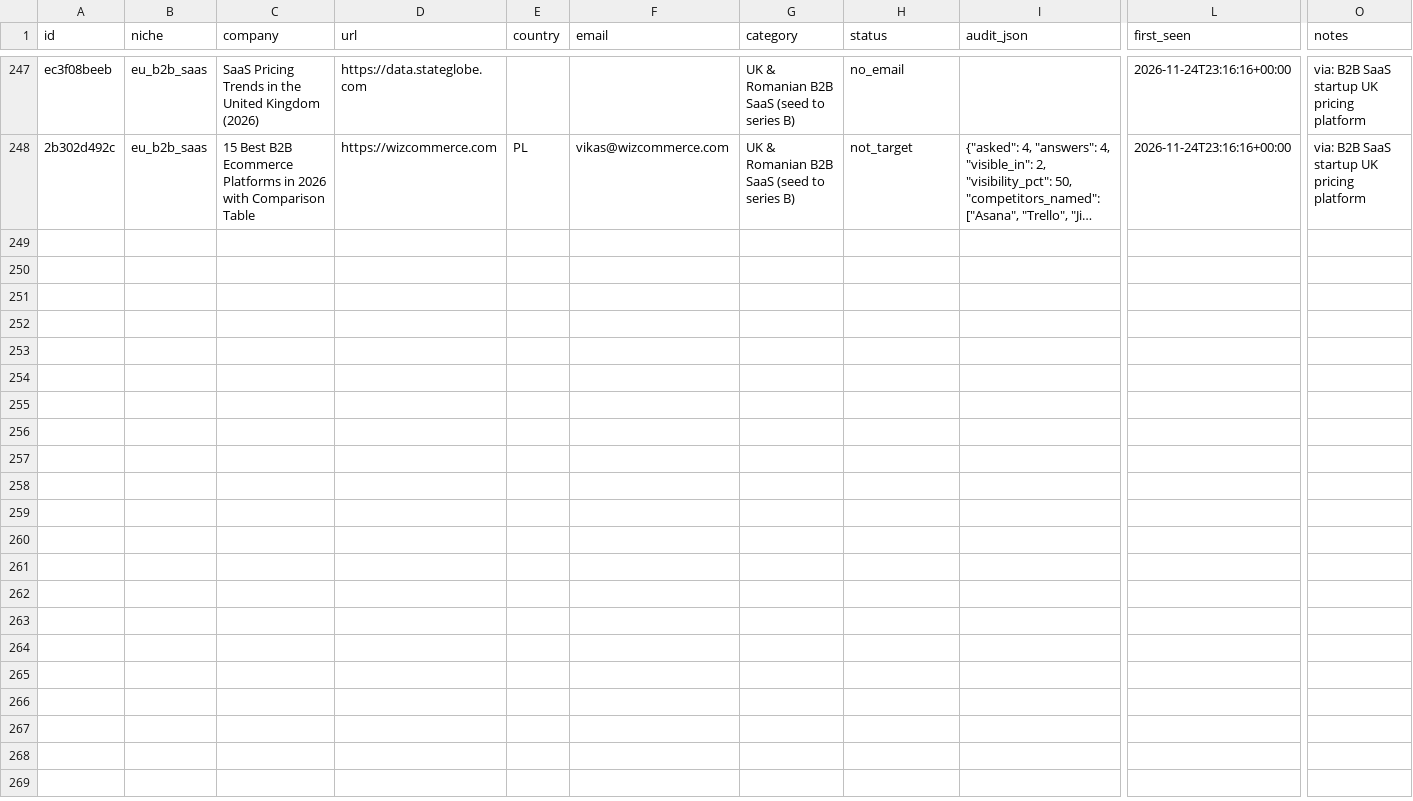
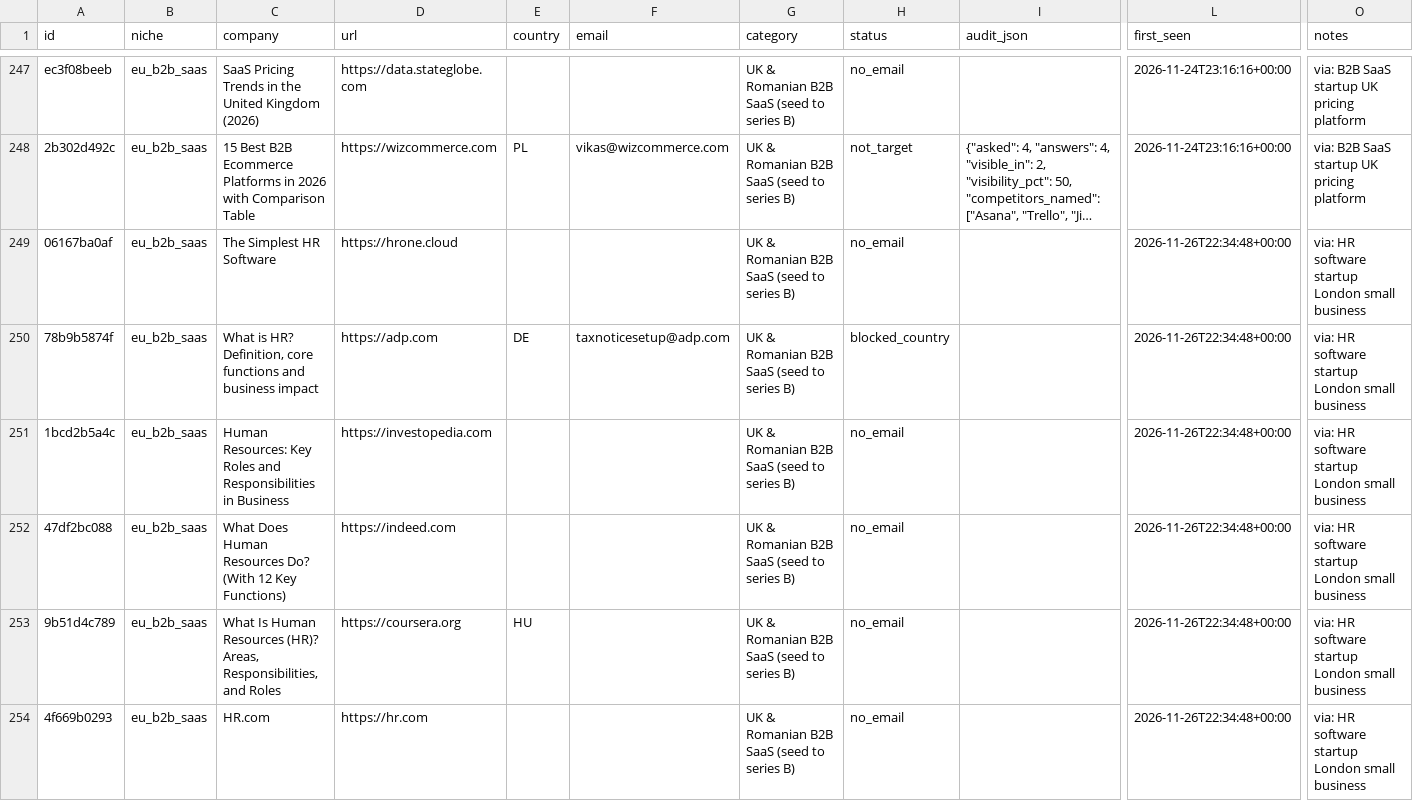
Before and after one commit to codeaz-org/agentcout, a CSV file: data/leads.csv, drawn as a sheet; only a part is shown, gaps mark what is left out; long unchanged cells end in …; rows hold the shown columns only; the diff covers the shown part only; the diff names each change by its address in the sheet, - before the commit and + after, or states it on an @@ line.

```diff
--- a/data/leads.csv
+++ b/data/leads.csv
+row 249: 06167ba0af | eu_b2b_saas | The Simplest HR Software | https://hrone.cloud |  |  | UK & Romanian B2B SaaS (seed to series B) | no_email |  | 2026-11-26T22:34:48+00:00 | via: HR software startup London small business
+row 250: 78b9b5874f | eu_b2b_saas | What is HR? Definition, core functions and business impact | https://adp.com | DE | taxnoticesetup@adp.com | UK & Romanian B2B SaaS (seed to series B) | blocked_country |  | 2026-11-26T22:34:48+00:00 | via: HR software startup London small business
+row 251: 1bcd2b5a4c | eu_b2b_saas | Human Resources: Key Roles and Responsibilities in Business | https://investopedia.com |  |  | UK & Romanian B2B SaaS (seed to series B) | no_email |  | 2026-11-26T22:34:48+00:00 | via: HR software startup London small business
+row 252: 47df2bc088 | eu_b2b_saas | What Does Human Resources Do? (With 12 Key Functions) | https://indeed.com |  |  | UK & Romanian B2B SaaS (seed to series B) | no_email |  | 2026-11-26T22:34:48+00:00 | via: HR software startup London small business
+row 253: 9b51d4c789 | eu_b2b_saas | What Is Human Resources (HR)? Areas, Responsibilities, and Roles | https://coursera.org | HU |  | UK & Romanian B2B SaaS (seed to series B) | no_email |  | 2026-11-26T22:34:48+00:00 | via: HR software startup London small business
+row 254: 4f669b0293 | eu_b2b_saas | HR.com | https://hr.com |  |  | UK & Romanian B2B SaaS (seed to series B) | no_email |  | 2026-11-26T22:34:48+00:00 | via: HR software startup London small business
```
Also changed, not shown: 6 added rows elsewhere in this file, 2 other files.
